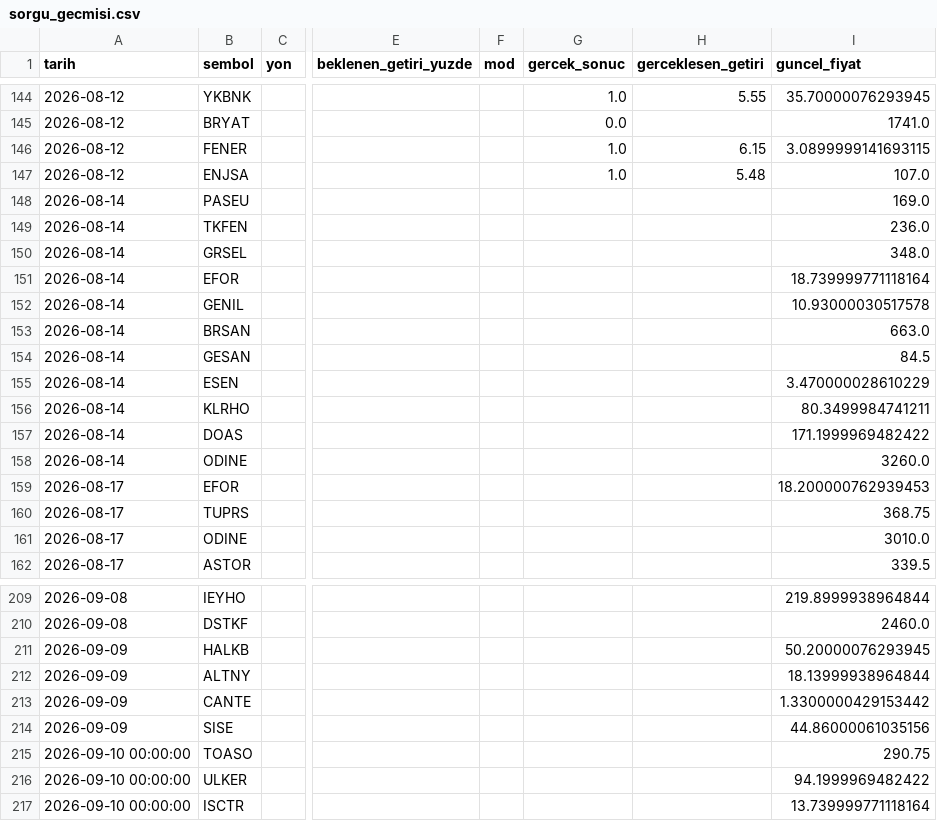
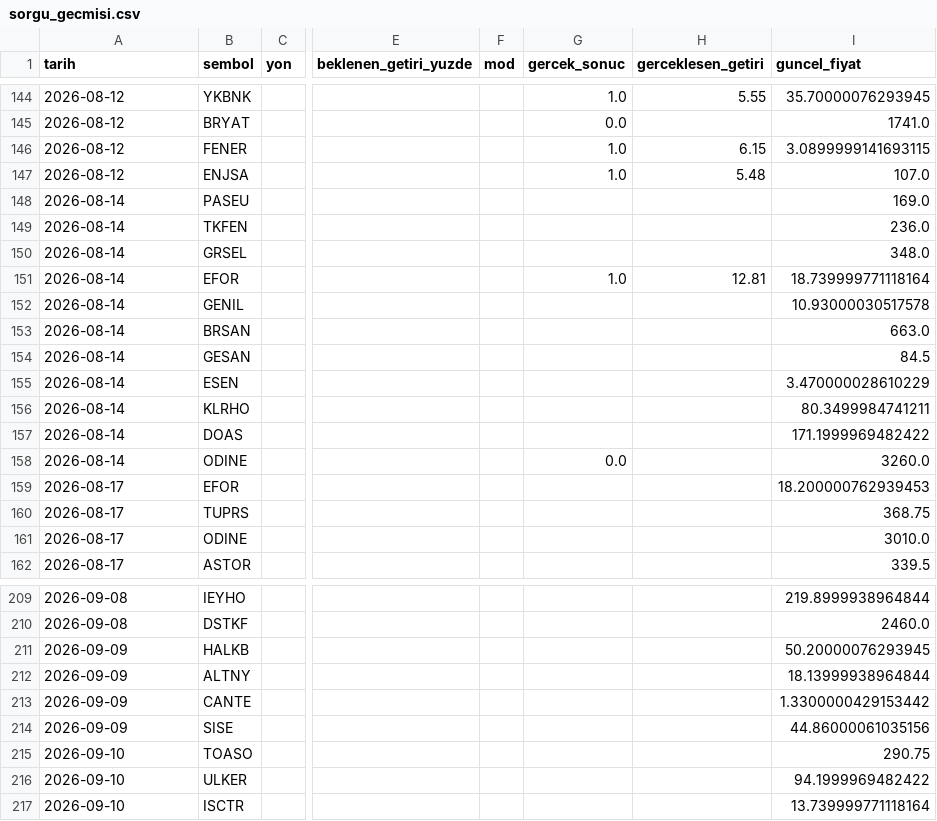
Before and after one commit to sifirdanbine01-commits/bist100-ai-tahmin, a CSV file: sorgu_gecmisi.csv, drawn as a sheet; only a part is shown, gaps mark what is left out; the diff names each change by its address in the sheet, - before the commit and + after, or states it on an @@ line.

```diff
--- a/sorgu_gecmisi.csv
+++ b/sorgu_gecmisi.csv
-G151 (gercek_sonuc): (empty)
+G151 (gercek_sonuc): 1.0
-H151 (gerceklesen_getiri): (empty)
+H151 (gerceklesen_getiri): 12.81
-G158 (gercek_sonuc): (empty)
+G158 (gercek_sonuc): 0.0
-A215:A217 (tarih): 2026-09-10 00:00:00
+A215:A217 (tarih): 2026-09-10
```
Also changed, not shown: 7 other files.
